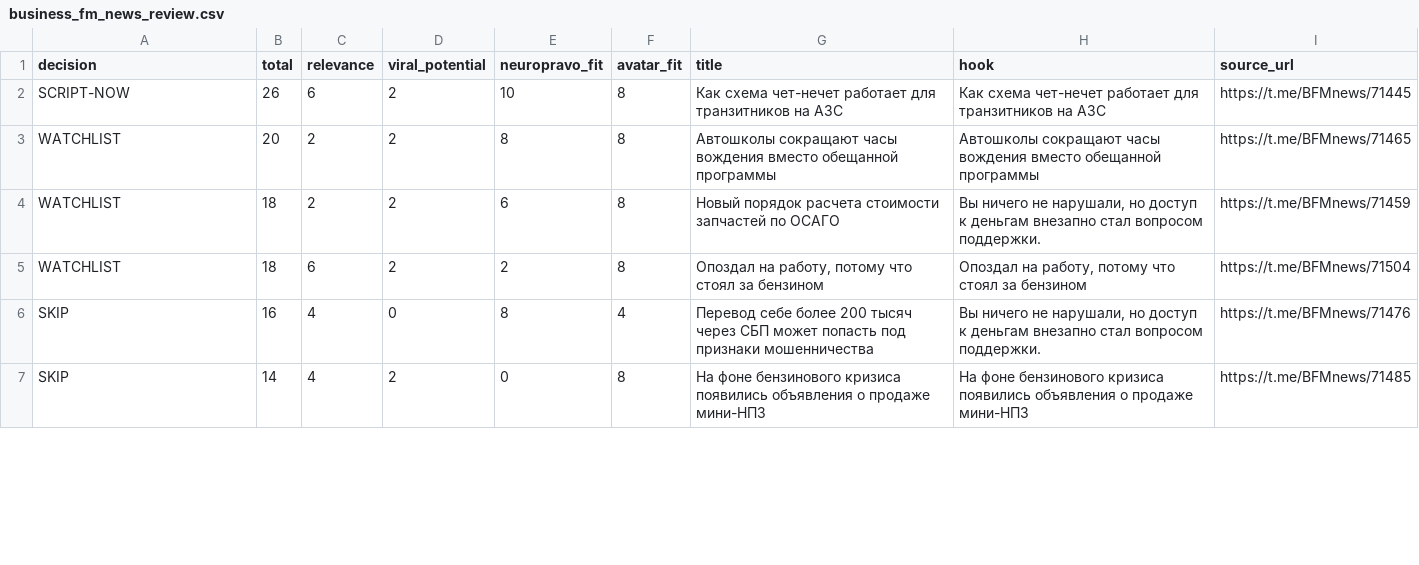
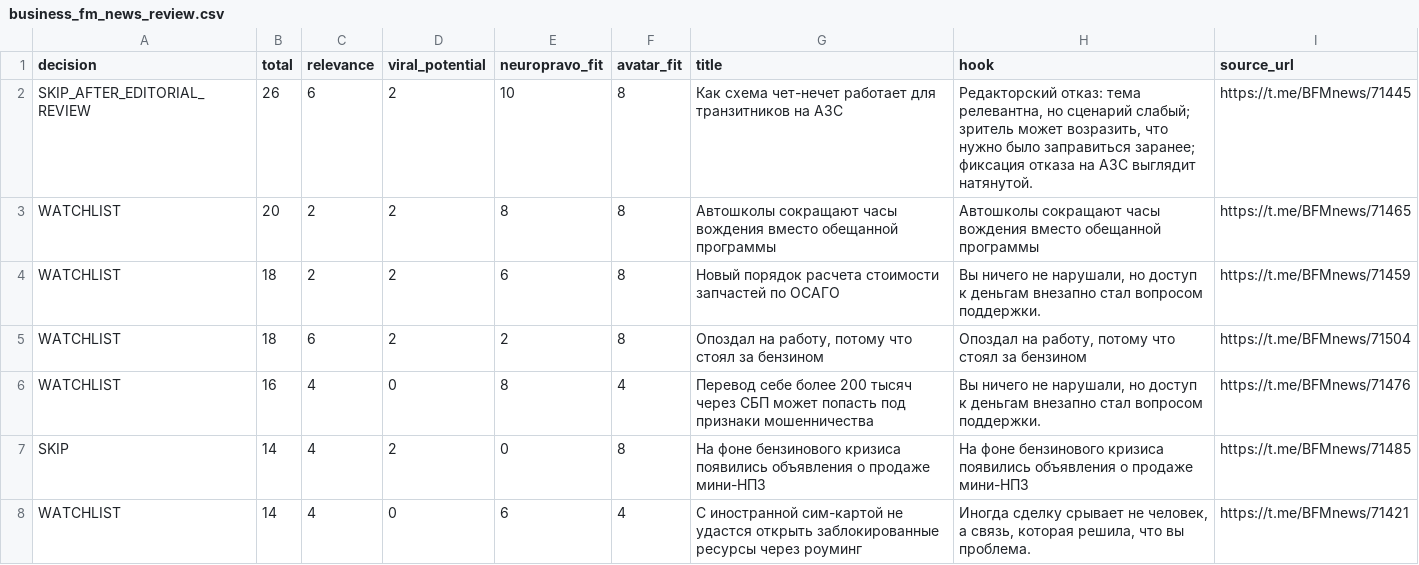
Before and after one commit to broker89221222266-oss/NeuroPravo_Shorts_Signal_Automation, a CSV file: output/business_fm_news_2026-07-13/business_fm_news_review.csv, drawn as a sheet; only a part is shown; the diff covers the shown part only.

Commit message:
Apply strict Business FM editorial filter

```diff
--- a/output/business_fm_news_2026-07-13/business_fm_news_review.csv
+++ b/output/business_fm_news_2026-07-13/business_fm_news_review.csv
@@ -2 +2 @@
-SCRIPT-NOW,26,6,2,10,8,Как схема чет-нечет работает для транзитников на АЗС,Как схема чет-нечет работает для транзитников на АЗС,https://t.me/BFMnews/71445
+"SKIP_AFTER_EDITORIAL_REVIEW","26","6","2","10","8","Как схема чет-нечет работает для транзитников на АЗС","Редакторский отказ: тема релевантна, но сценарий слабый; зритель может возразить, что нужно было заправиться заранее; фиксация отказа на АЗС выглядит натянутой.","https://t.me/BFMnews/71445"
@@ -6 +6 @@ WATCHLIST,18,6,2,2,8,"Опоздал на работу, потому что ст
-SKIP,16,4,0,8,4,Перевод себе более 200 тысяч через СБП может попасть под признаки мошенничества,"Вы ничего не нарушали, но доступ к деньгам внезапно стал вопросом поддержки.",https://t.me/BFMnews/71476
+"WATCHLIST","16","4","0","8","4","Перевод себе более 200 тысяч через СБП может попасть под признаки мошенничества","Вы ничего не нарушали, но доступ к деньгам внезапно стал вопросом поддержки.","https://t.me/BFMnews/71476"
@@ -7,0 +8 @@ SKIP,14,4,2,0,8,На фоне бензинового кризиса появил
+"WATCHLIST","14","4","0","6","4","С иностранной сим-картой не удастся открыть заблокированные ресурсы через роуминг","Иногда сделку срывает не человек, а связь, которая решила, что вы проблема.","https://t.me/BFMnews/71421"
```
Also changed, not shown: 10 added rows and 1 edited cell elsewhere in this file, 2 other files.
